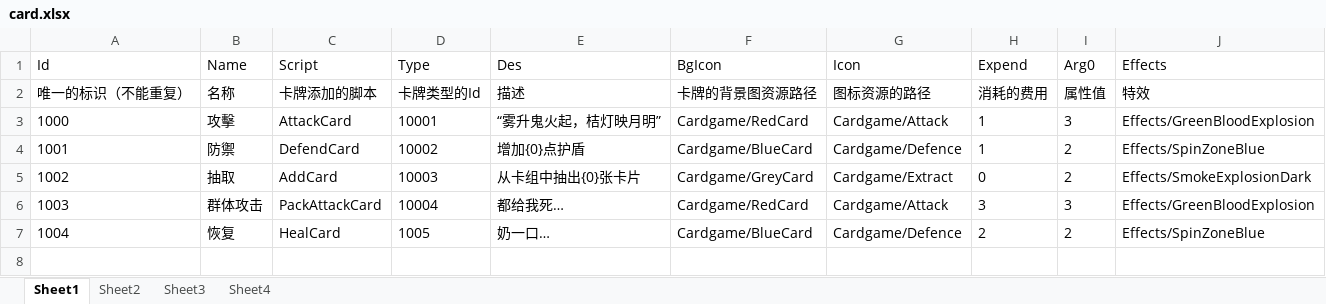
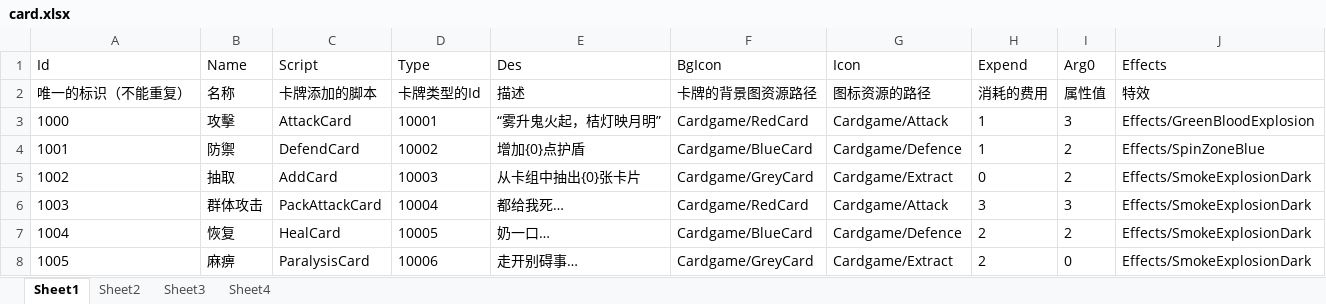
Before and after one commit to methiy/PhaseCraft, an Excel workbook: Assets/_Excel/card.xlsx, sheet Sheet1, drawn as a sheet; values as stored, in another font and other column widths than the file's, no borders; the diff names each change by its address in the sheet, - before the commit and + after, or states it on an @@ line.

```diff
--- a/Assets/_Excel/card.xlsx (sheet Sheet1)
+++ b/Assets/_Excel/card.xlsx (sheet Sheet1)
-J6 (Effects): Effects/GreenBloodExplosion
+J6 (Effects): Effects/SmokeExplosionDark
-D7 (Type): 1005
+D7 (Type): 10005
-J7 (Effects): Effects/SpinZoneBlue
+J7 (Effects): Effects/SmokeExplosionDark
+row 8: 1005 | 麻痹 | ParalysisCard | 10006 | 走开别碍事… | Cardgame/GreyCard | Cardgame/Extract | 2 | 0 | Effects/SmokeExplosionDark
```
Also changed, not shown: Assets/_Excel/cardType.xlsx, 8 other files.
